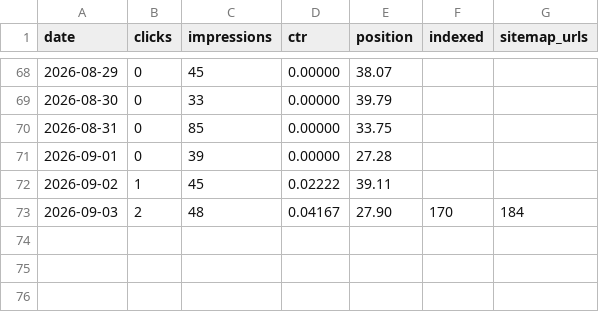
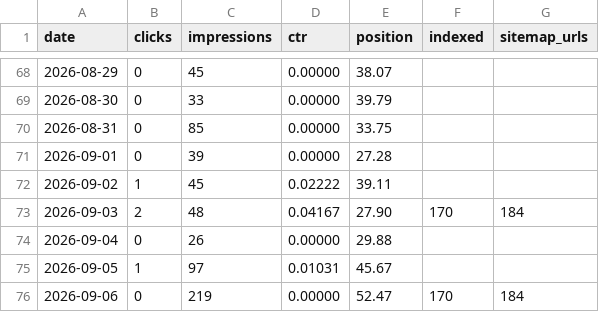
Before and after one commit to Malashkin/segurotenerife, a CSV file: docs/seo/metrics.csv, drawn as a sheet; only a part is shown, gaps mark what is left out; the diff names each change by its address in the sheet, - before the commit and + after, or states it on an @@ line.

Commit message:
chore(seo): срез метрик за 2026-09-04..06 в истории

```diff
--- a/docs/seo/metrics.csv
+++ b/docs/seo/metrics.csv
+row 74: 2026-09-04 | 0 | 26 | 0.00000 | 29.88
+row 75: 2026-09-05 | 1 | 97 | 0.01031 | 45.67
+row 76: 2026-09-06 | 0 | 219 | 0.00000 | 52.47 | 170 | 184
```
